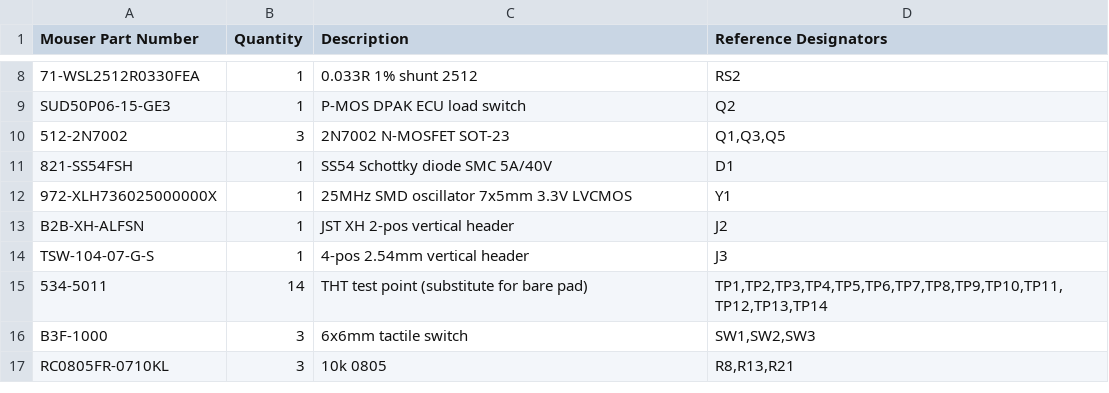
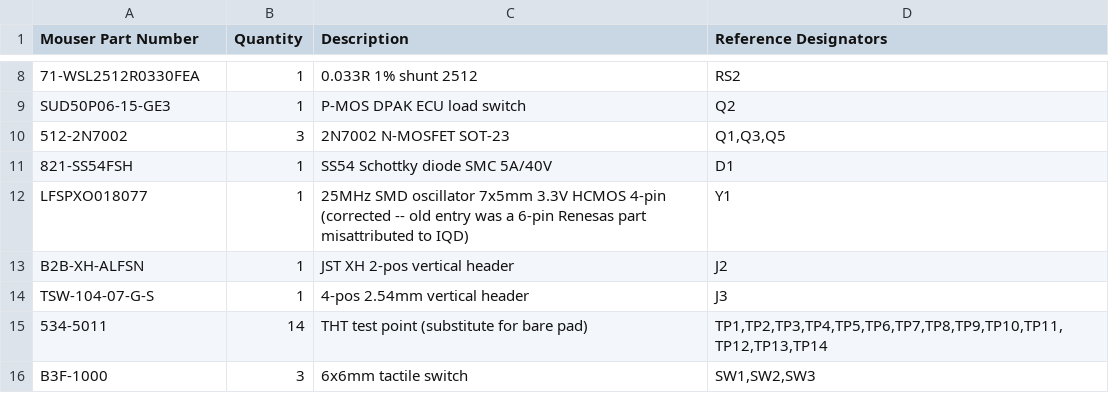
Before and after one commit to designer2k2/digifant2-pruefstand, a CSV file: mouser_cart.csv, drawn as a sheet; only a part is shown, gaps mark what is left out; the shorter side is filled out with more unchanged rows.

```diff
--- a/mouser_cart.csv
+++ b/mouser_cart.csv
@@ -11,3 +11,3 @@ SUD50P06-15-GE3,1,P-MOS DPAK ECU load switch,Q2
 821-SS54FSH,1,SS54 Schottky diode SMC 5A/40V,D1
-972-XLH736025000000X,1,25MHz SMD oscillator 7x5mm 3.3V LVCMOS,Y1
+LFSPXO018077,1,25MHz SMD oscillator 7x5mm 3.3V HCMOS 4-pin (corrected -- old entry was a 6-pin Renesas part misattributed to IQD),Y1
 B2B-XH-ALFSN,1,JST XH 2-pos vertical header,J2
```
Also changed, not shown: 2 other files.
